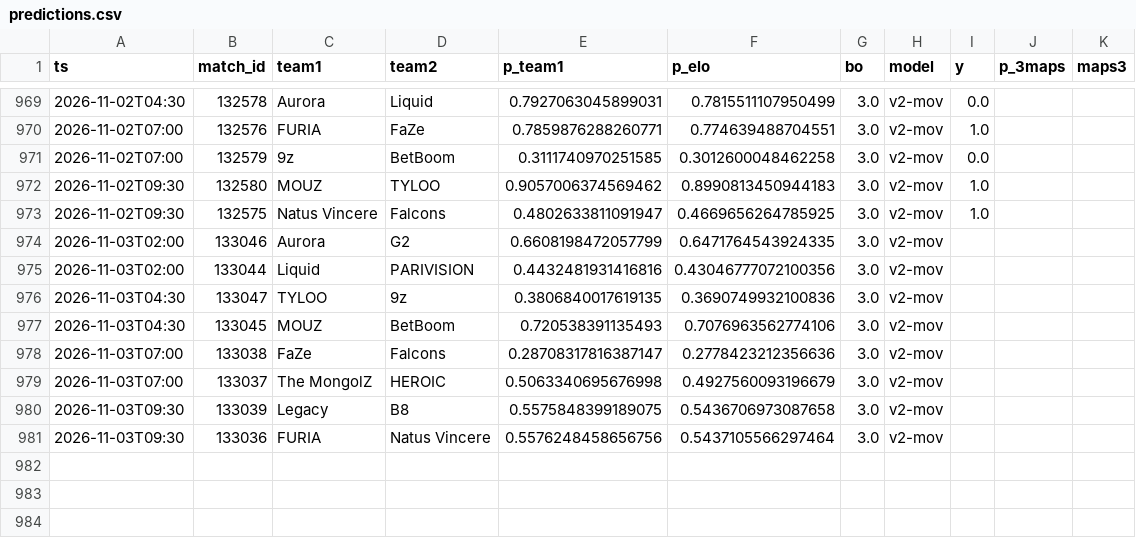
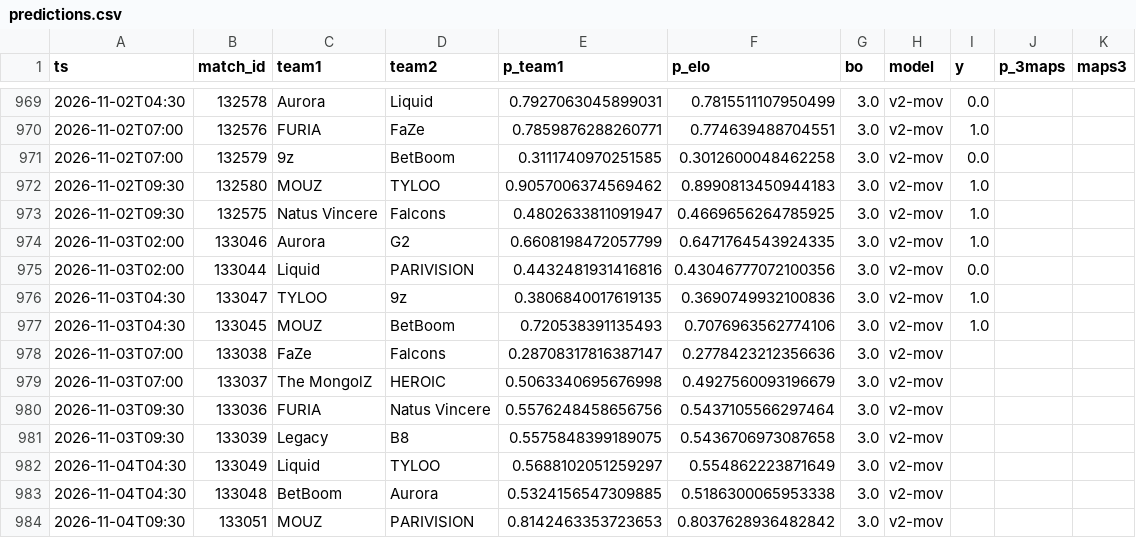
Before and after one commit to azcal/mbm-cs2, a CSV file: logs/predictions.csv, drawn as a sheet; only a part is shown, gaps mark what is left out.

```diff
--- a/logs/predictions.csv
+++ b/logs/predictions.csv
@@ -973,9 +973,12 @@ ts,match_id,team1,team2,p_team1,p_elo,bo,model,y,p_3maps,maps3
 2026-11-02T09:30,132575,Natus Vincere,Falcons,0.4802633811091947,0.4669656264785925,3.0,v2-mov,1.0,,
-2026-11-03T02:00,133046,Aurora,G2,0.6608198472057799,0.6471764543924335,3.0,v2-mov,,,
-2026-11-03T02:00,133044,Liquid,PARIVISION,0.4432481931416816,0.43046777072100356,3.0,v2-mov,,,
-2026-11-03T04:30,133047,TYLOO,9z,0.3806840017619135,0.3690749932100836,3.0,v2-mov,,,
-2026-11-03T04:30,133045,MOUZ,BetBoom,0.720538391135493,0.7076963562774106,3.0,v2-mov,,,
+2026-11-03T02:00,133046,Aurora,G2,0.6608198472057799,0.6471764543924335,3.0,v2-mov,1.0,,
+2026-11-03T02:00,133044,Liquid,PARIVISION,0.4432481931416816,0.43046777072100356,3.0,v2-mov,0.0,,
+2026-11-03T04:30,133047,TYLOO,9z,0.3806840017619135,0.3690749932100836,3.0,v2-mov,1.0,,
+2026-11-03T04:30,133045,MOUZ,BetBoom,0.720538391135493,0.7076963562774106,3.0,v2-mov,1.0,,
 2026-11-03T07:00,133038,FaZe,Falcons,0.28708317816387147,0.2778423212356636,3.0,v2-mov,,,
 2026-11-03T07:00,133037,The MongolZ,HEROIC,0.5063340695676998,0.4927560093196679,3.0,v2-mov,,,
+2026-11-03T09:30,133036,FURIA,Natus Vincere,0.5576248458656756,0.5437105566297464,3.0,v2-mov,,,
 2026-11-03T09:30,133039,Legacy,B8,0.5575848399189075,0.5436706973087658,3.0,v2-mov,,,
-2026-11-03T09:30,133036,FURIA,Natus Vincere,0.5576248458656756,0.5437105566297464,3.0,v2-mov,,,
+2026-11-04T04:30,133049,Liquid,TYLOO,0.5688102051259297,0.554862223871649,3.0,v2-mov,,,
+2026-11-04T04:30,133048,BetBoom,Aurora,0.5324156547309885,0.5186300065953338,3.0,v2-mov,,,
+2026-11-04T09:30,133051,MOUZ,PARIVISION,0.8142463353723653,0.8037628936482842,3.0,v2-mov,,,
```
Also changed, not shown: data/matches.csv, logs/graded.csv, 3 other files.
